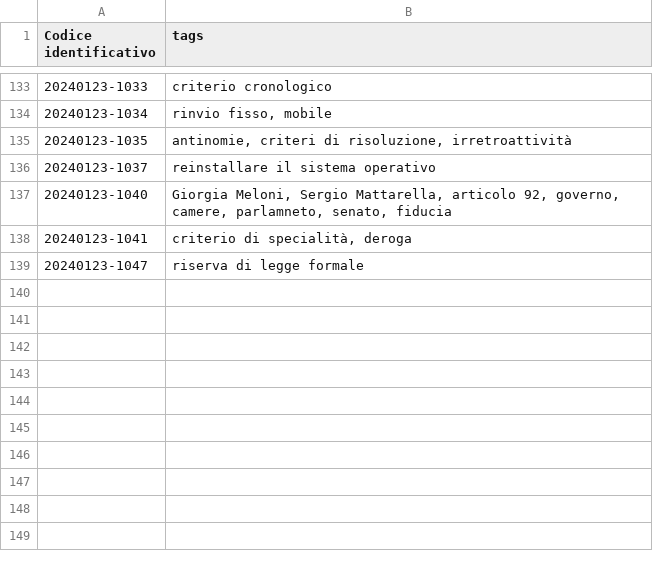
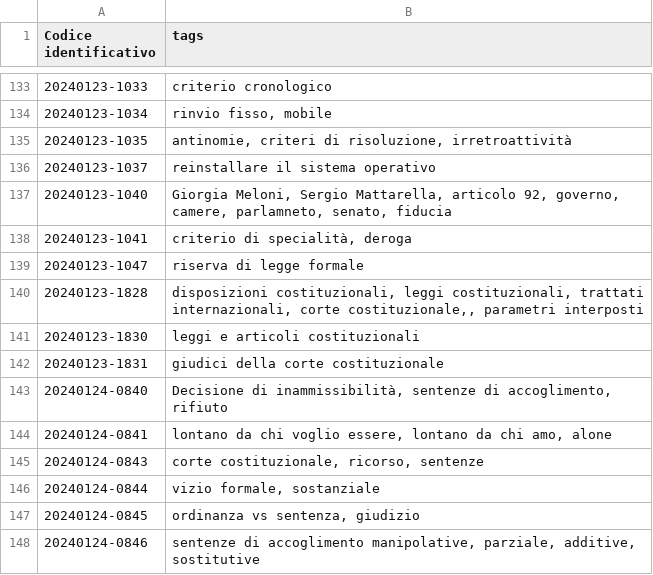
Before and after one commit to ok4ib/ok4ib.github.io, a TSV file: mirror/index.tsv, drawn as a sheet; only a part is shown, gaps mark what is left out; the diff names each change by its address in the sheet, - before the commit and + after, or states it on an @@ line.

```diff
--- a/mirror/index.tsv
+++ b/mirror/index.tsv
+row 140: 20240123-1828 | disposizioni costituzionali, leggi costituzionali, trattati internazionali, corte costituzionale,, parametri interposti
+row 141: 20240123-1830 | leggi e articoli costituzionali
+row 142: 20240123-1831 | giudici della corte costituzionale
+row 143: 20240124-0840 | Decisione di inammissibilità, sentenze di accoglimento, rifiuto
+row 144: 20240124-0841 | lontano da chi voglio essere, lontano da chi amo, alone
+row 145: 20240124-0843 | corte costituzionale, ricorso, sentenze
+row 146: 20240124-0844 | vizio formale, sostanziale
+row 147: 20240124-0845 | ordinanza vs sentenza, giudizio
+row 148: 20240124-0846 | sentenze di accoglimento manipolative, parziale, additive, sostitutive
```
Also changed, not shown: 1 other file.
